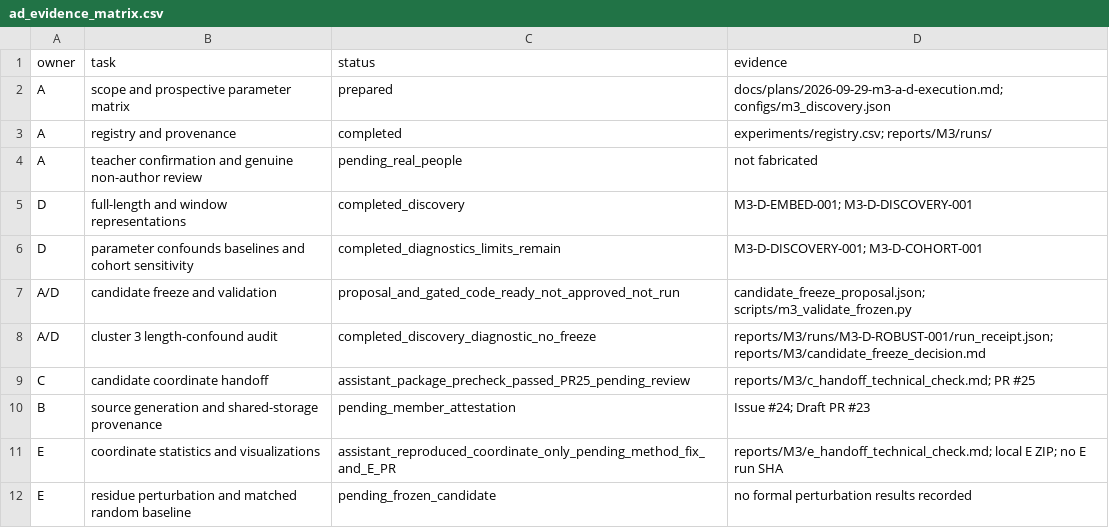
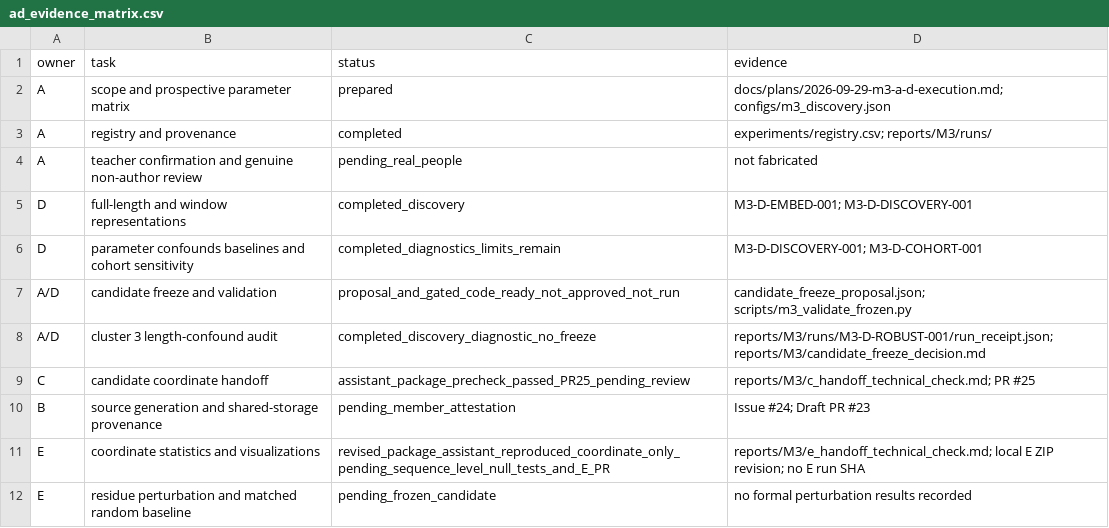
Before and after one commit to Lithium9767/MLP, a CSV file: reports/M3/ad_evidence_matrix.csv, drawn as a sheet.

Commit message:
docs: verify revised E coordinate-statistics package

```diff
--- a/reports/M3/ad_evidence_matrix.csv
+++ b/reports/M3/ad_evidence_matrix.csv
@@ -10,3 +10,3 @@ C,candidate coordinate handoff,assistant_package_precheck_passed_PR25_pending_re
 B,source generation and shared-storage provenance,pending_member_attestation,Issue #24; Draft PR #23
-E,coordinate statistics and visualizations,assistant_reproduced_coordinate_only_pending_method_fix_and_E_PR,reports/M3/e_handoff_technical_check.md; local E ZIP; no E run SHA
+E,coordinate statistics and visualizations,revised_package_assistant_reproduced_coordinate_only_pending_sequence_level_null_tests_and_E_PR,reports/M3/e_handoff_technical_check.md; local E ZIP revision; no E run SHA
 E,residue perturbation and matched random baseline,pending_frozen_candidate,no formal perturbation results recorded
```
Also changed, not shown: 1 other file.
